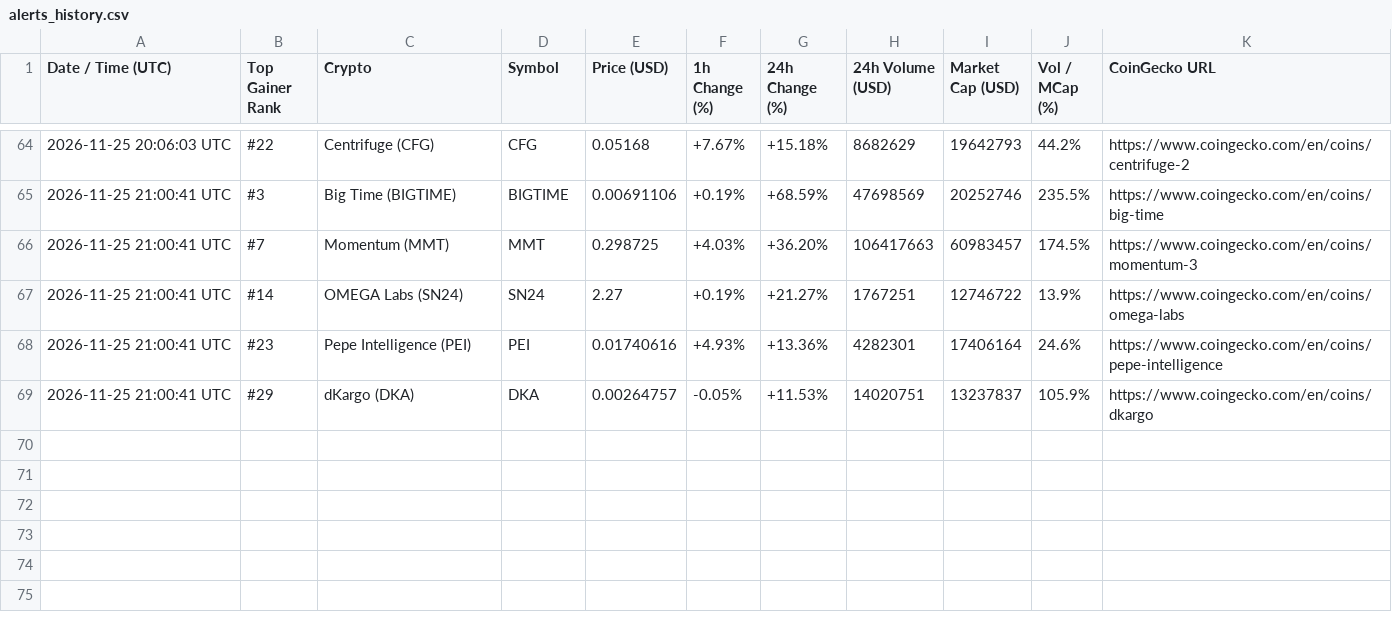
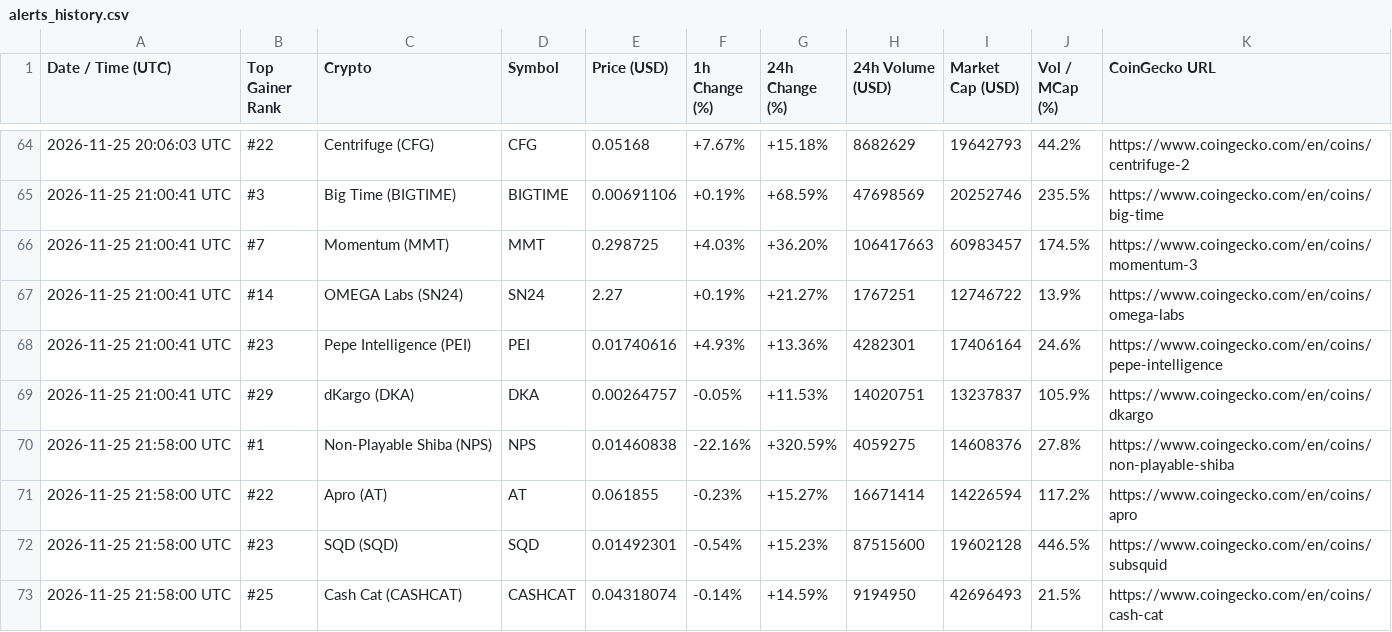
Before and after one commit to adrianmartinhb/coingecko-tracker-, a CSV file: alerts_history.csv, drawn as a sheet; only a part is shown, gaps mark what is left out.

```diff
--- a/alerts_history.csv
+++ b/alerts_history.csv
@@ -69 +69,5 @@ Date / Time (UTC),Top Gainer Rank,Crypto,Symbol,Price (USD),1h Change (%),24h Ch
 2026-11-25 21:00:41 UTC,#29,dKargo (DKA),DKA,0.00264757,-0.05%,+11.53%,14020751,13237837,105.9%,https://www.coingecko.com/en/coins/dkargo
+2026-11-25 21:58:00 UTC,#1,Non-Playable Shiba (NPS),NPS,0.01460838,-22.16%,+320.59%,4059275,14608376,27.8%,https://www.coingecko.com/en/coins/non-playable-shiba
+2026-11-25 21:58:00 UTC,#22,Apro (AT),AT,0.061855,-0.23%,+15.27%,16671414,14226594,117.2%,https://www.coingecko.com/en/coins/apro
+2026-11-25 21:58:00 UTC,#23,SQD (SQD),SQD,0.01492301,-0.54%,+15.23%,87515600,19602128,446.5%,https://www.coingecko.com/en/coins/subsquid
+2026-11-25 21:58:00 UTC,#25,Cash Cat (CASHCAT),CASHCAT,0.04318074,-0.14%,+14.59%,9194950,42696493,21.5%,https://www.coingecko.com/en/coins/cash-cat
```
Also changed, not shown: 1 other file.
